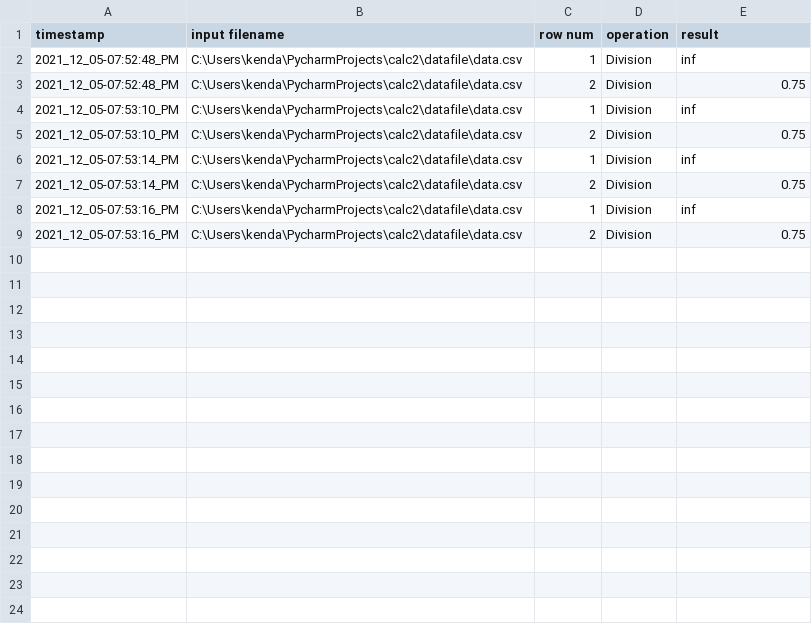
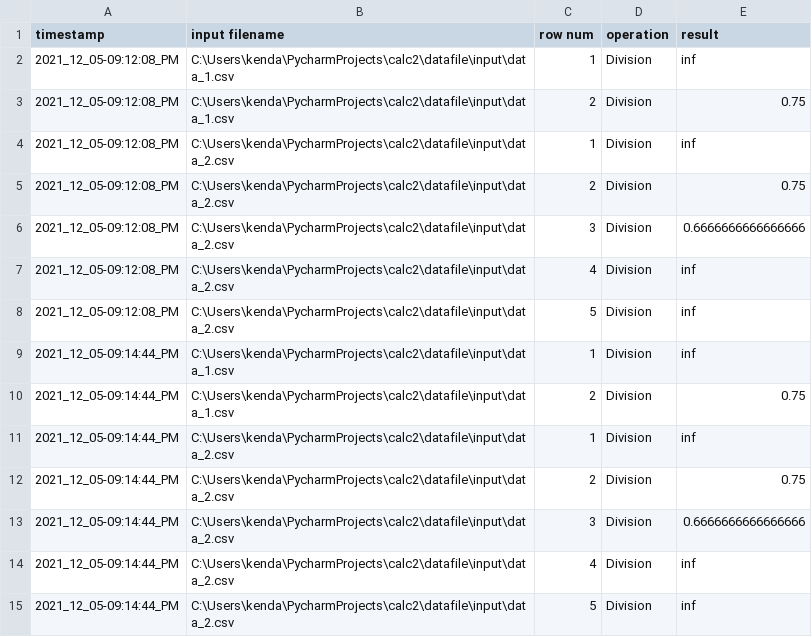
Before and after one commit to KendallEverly/calc2, a CSV file: datafile/results.csv, drawn as a sheet.

Commit message:
update in code for moving file after running operation

```diff
--- a/datafile/results.csv
+++ b/datafile/results.csv
@@ -1,9 +1,15 @@
 timestamp,input filename,row num,operation,result
-2021_12_05-07:52:48_PM,C:\Users\kenda\PycharmProjects\calc2\datafile\data.csv,1,Division,inf
-2021_12_05-07:52:48_PM,C:\Users\kenda\PycharmProjects\calc2\datafile\data.csv,2,Division,0.75
-2021_12_05-07:53:10_PM,C:\Users\kenda\PycharmProjects\calc2\datafile\data.csv,1,Division,inf
-2021_12_05-07:53:10_PM,C:\Users\kenda\PycharmProjects\calc2\datafile\data.csv,2,Division,0.75
-2021_12_05-07:53:14_PM,C:\Users\kenda\PycharmProjects\calc2\datafile\data.csv,1,Division,inf
-2021_12_05-07:53:14_PM,C:\Users\kenda\PycharmProjects\calc2\datafile\data.csv,2,Division,0.75
-2021_12_05-07:53:16_PM,C:\Users\kenda\PycharmProjects\calc2\datafile\data.csv,1,Division,inf
-2021_12_05-07:53:16_PM,C:\Users\kenda\PycharmProjects\calc2\datafile\data.csv,2,Division,0.75
+2021_12_05-09:12:08_PM,C:\Users\kenda\PycharmProjects\calc2\datafile\input\data_1.csv,1,Division,inf
+2021_12_05-09:12:08_PM,C:\Users\kenda\PycharmProjects\calc2\datafile\input\data_1.csv,2,Division,0.75
+2021_12_05-09:12:08_PM,C:\Users\kenda\PycharmProjects\calc2\datafile\input\data_2.csv,1,Division,inf
+2021_12_05-09:12:08_PM,C:\Users\kenda\PycharmProjects\calc2\datafile\input\data_2.csv,2,Division,0.75
+2021_12_05-09:12:08_PM,C:\Users\kenda\PycharmProjects\calc2\datafile\input\data_2.csv,3,Division,0.6666666666666666
+2021_12_05-09:12:08_PM,C:\Users\kenda\PycharmProjects\calc2\datafile\input\data_2.csv,4,Division,inf
+2021_12_05-09:12:08_PM,C:\Users\kenda\PycharmProjects\calc2\datafile\input\data_2.csv,5,Division,inf
+2021_12_05-09:14:44_PM,C:\Users\kenda\PycharmProjects\calc2\datafile\input\data_1.csv,1,Division,inf
+2021_12_05-09:14:44_PM,C:\Users\kenda\PycharmProjects\calc2\datafile\input\data_1.csv,2,Division,0.75
+2021_12_05-09:14:44_PM,C:\Users\kenda\PycharmProjects\calc2\datafile\input\data_2.csv,1,Division,inf
+2021_12_05-09:14:44_PM,C:\Users\kenda\PycharmProjects\calc2\datafile\input\data_2.csv,2,Division,0.75
+2021_12_05-09:14:44_PM,C:\Users\kenda\PycharmProjects\calc2\datafile\input\data_2.csv,3,Division,0.6666666666666666
+2021_12_05-09:14:44_PM,C:\Users\kenda\PycharmProjects\calc2\datafile\input\data_2.csv,4,Division,inf
+2021_12_05-09:14:44_PM,C:\Users\kenda\PycharmProjects\calc2\datafile\input\data_2.csv,5,Division,inf
```
Also changed, not shown: 5 other files.
